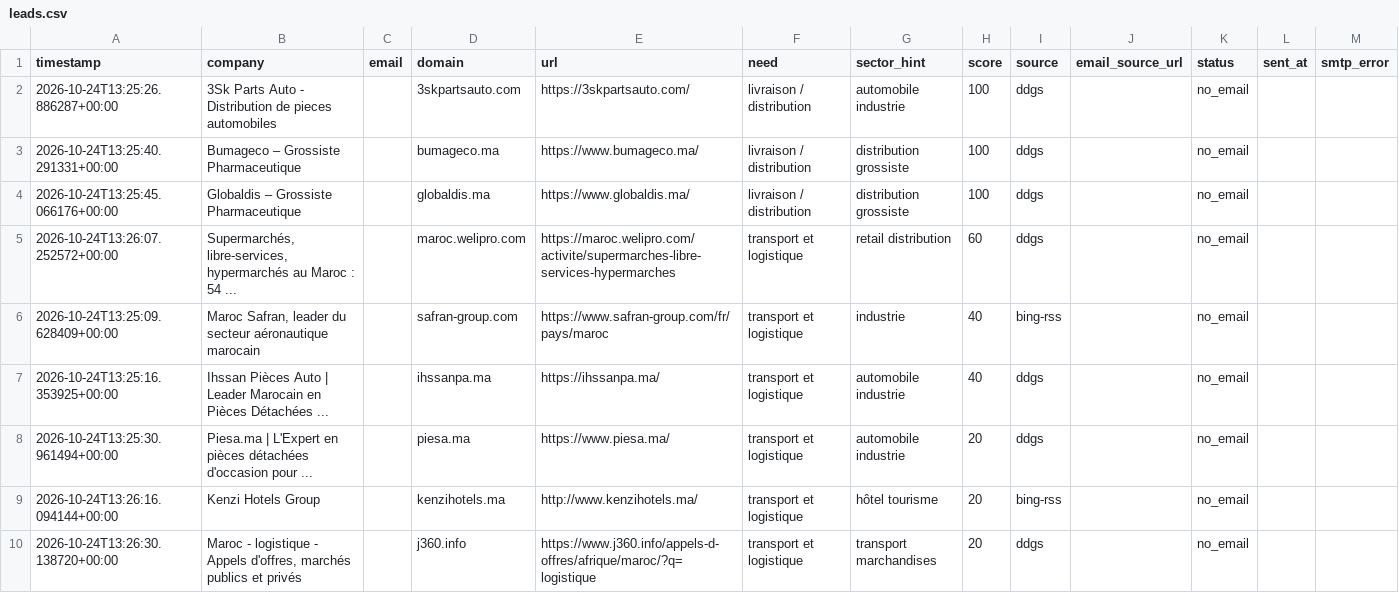
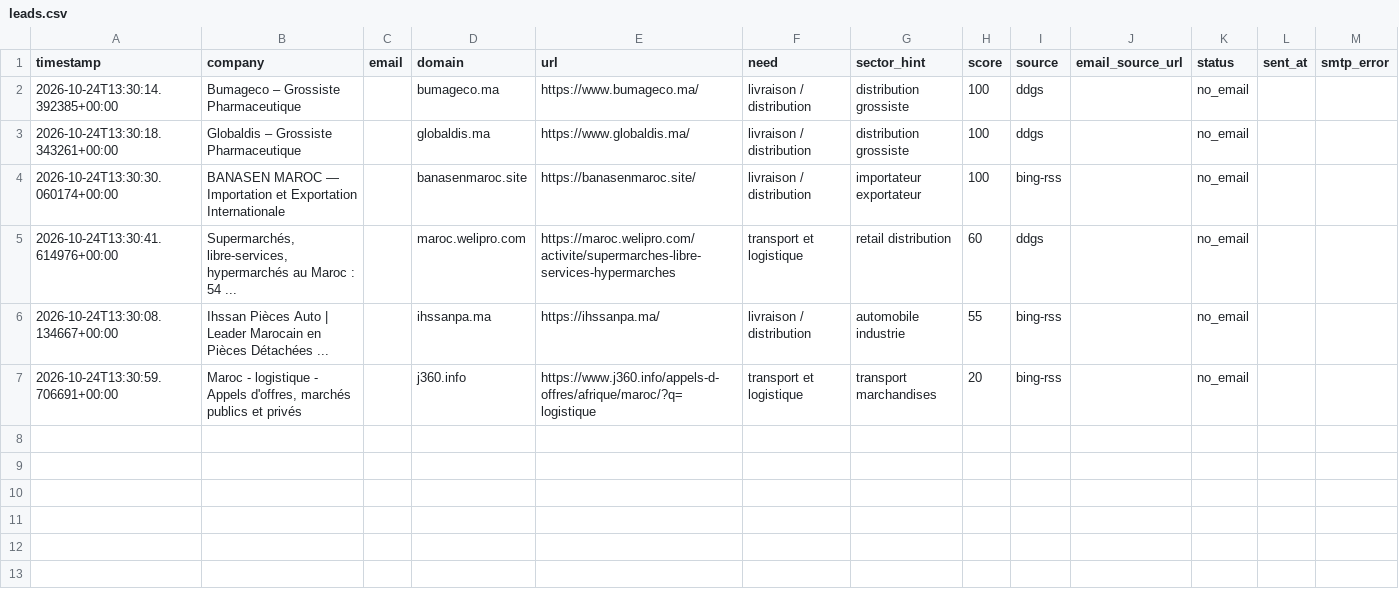
Before and after one commit to OMAR3689/OMAR3689, a CSV file: transport-lead-agent/data/leads.csv, drawn as a sheet.

```diff
--- a/transport-lead-agent/data/leads.csv
+++ b/transport-lead-agent/data/leads.csv
@@ -1,10 +1,7 @@
 timestamp,company,email,domain,url,need,sector_hint,score,source,email_source_url,status,sent_at,smtp_error
-2026-10-24T13:25:26.886287+00:00,3Sk Parts Auto - Distribution de pieces automobiles,,3skpartsauto.com,https://3skpartsauto.com/,livraison / distribution,automobile industrie,100,ddgs,,no_email,,
-2026-10-24T13:25:40.291331+00:00,Bumageco – Grossiste Pharmaceutique,,bumageco.ma,https://www.bumageco.ma/,livraison / distribution,distribution grossiste,100,ddgs,,no_email,,
-2026-10-24T13:25:45.066176+00:00,Globaldis – Grossiste Pharmaceutique,,globaldis.ma,https://www.globaldis.ma/,livraison / distribution,distribution grossiste,100,ddgs,,no_email,,
-2026-10-24T13:26:07.252572+00:00,"Supermarchés, libre-services, hypermarchés au Maroc : 54 ...",,maroc.welipro.com,https://maroc.welipro.com/activite/supermarches-libre-services-hypermarches,transport et logistique,retail distribution,60,ddgs,,no_email,,
-2026-10-24T13:25:09.628409+00:00,"Maroc Safran, leader du secteur aéronautique marocain",,safran-group.com,https://www.safran-group.com/fr/pays/maroc,transport et logistique,industrie,40,bing-rss,,no_email,,
-2026-10-24T13:25:16.353925+00:00,Ihssan Pièces Auto | Leader Marocain en Pièces Détachées ...,,ihssanpa.ma,https://ihssanpa.ma/,transport et logistique,automobile industrie,40,ddgs,,no_email,,
-2026-10-24T13:25:30.961494+00:00,Piesa.ma | L'Expert en pièces détachées d'occasion pour ...,,piesa.ma,https://www.piesa.ma/,transport et logistique,automobile industrie,20,ddgs,,no_email,,
-2026-10-24T13:26:16.094144+00:00,Kenzi Hotels Group,,kenzihotels.ma,http://www.kenzihotels.ma/,transport et logistique,hôtel tourisme,20,bing-rss,,no_email,,
-2026-10-24T13:26:30.138720+00:00,"Maroc - logistique - Appels d'offres, marchés publics et privés",,j360.info,https://www.j360.info/appels-d-offres/afrique/maroc/?q=logistique,transport et logistique,transport marchandises,20,ddgs,,no_email,,
+2026-10-24T13:30:14.392385+00:00,Bumageco – Grossiste Pharmaceutique,,bumageco.ma,https://www.bumageco.ma/,livraison / distribution,distribution grossiste,100,ddgs,,no_email,,
+2026-10-24T13:30:18.343261+00:00,Globaldis – Grossiste Pharmaceutique,,globaldis.ma,https://www.globaldis.ma/,livraison / distribution,distribution grossiste,100,ddgs,,no_email,,
+2026-10-24T13:30:30.060174+00:00,BANASEN MAROC — Importation et Exportation Internationale,,banasenmaroc.site,https://banasenmaroc.site/,livraison / distribution,importateur exportateur,100,bing-rss,,no_email,,
+2026-10-24T13:30:41.614976+00:00,"Supermarchés, libre-services, hypermarchés au Maroc : 54 ...",,maroc.welipro.com,https://maroc.welipro.com/activite/supermarches-libre-services-hypermarches,transport et logistique,retail distribution,60,ddgs,,no_email,,
+2026-10-24T13:30:08.134667+00:00,Ihssan Pièces Auto | Leader Marocain en Pièces Détachées ...,,ihssanpa.ma,https://ihssanpa.ma/,livraison / distribution,automobile industrie,55,bing-rss,,no_email,,
+2026-10-24T13:30:59.706691+00:00,"Maroc - logistique - Appels d'offres, marchés publics et privés",,j360.info,https://www.j360.info/appels-d-offres/afrique/maroc/?q=logistique,transport et logistique,transport marchandises,20,bing-rss,,no_email,,
```
Also changed, not shown: 1 other file.
